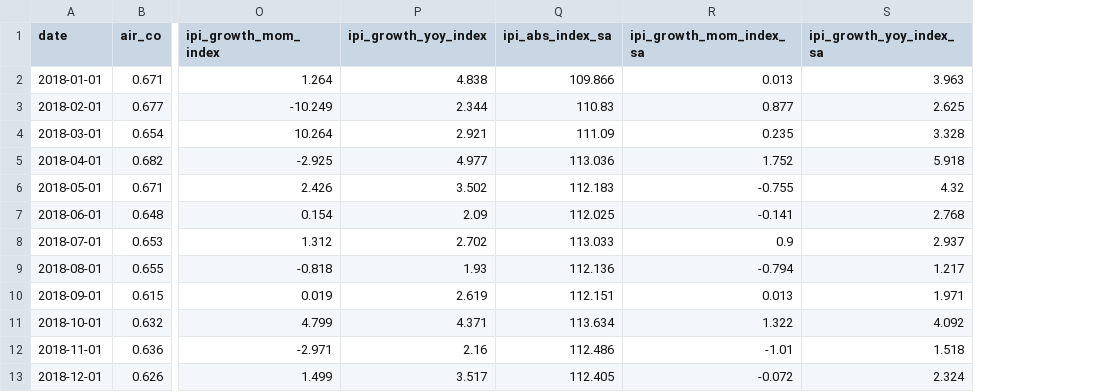
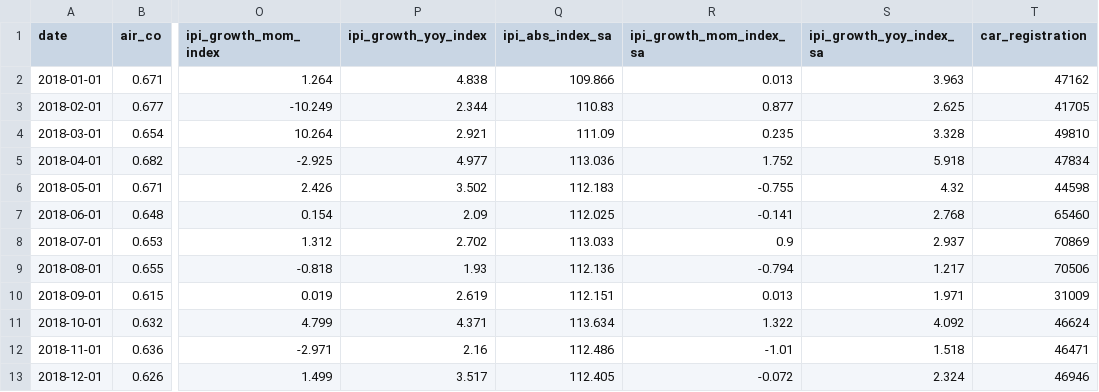
Before and after one commit to thelazycat-0728/COS40007-Design-Project, a CSV file: public/data/combined_air_electricity_ipi_cleaned.csv, drawn as a sheet; only a part is shown, gaps mark what is left out; the diff names each change by its address in the sheet, - before the commit and + after, or states it on an @@ line.

```diff
--- a/public/data/combined_air_electricity_ipi_cleaned.csv
+++ b/public/data/combined_air_electricity_ipi_cleaned.csv
+column T (car_registration), rows 2-13: 47162 | 41705 | 49810 | 47834 | 44598 | 65460 | 70869 | 70506 | 31009 | 46624 | 46471 | 46946
```
Also changed, not shown: public/model_outputs/xgboost_forecast.csv, public/templates/regional_dataset_template.csv, 18 other files.
